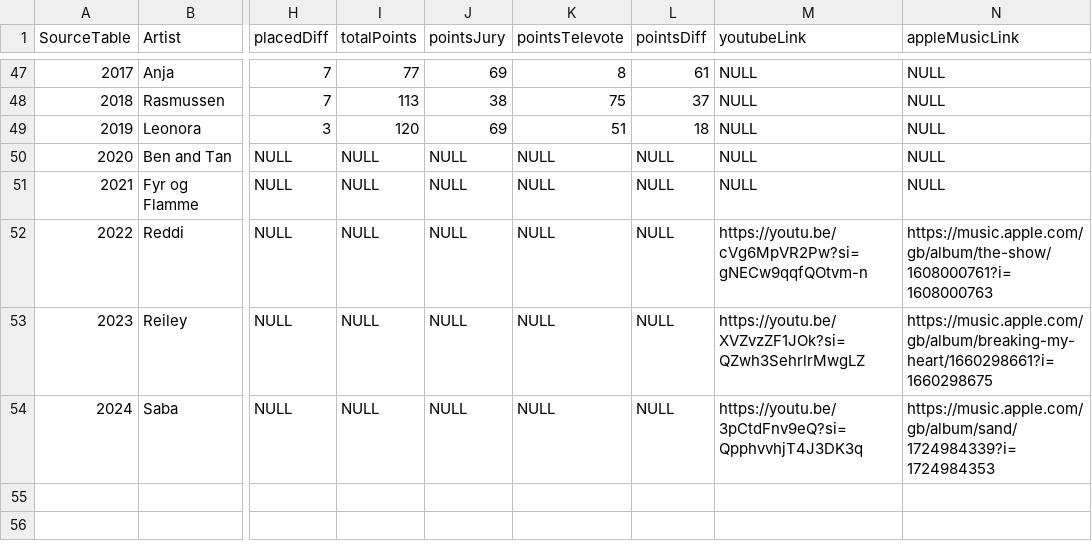
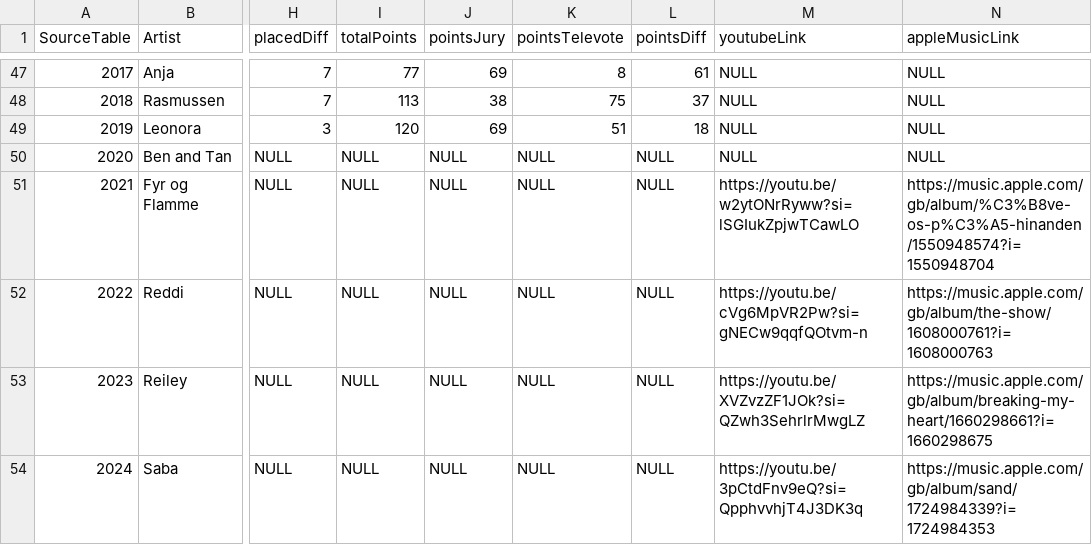
Before and after one commit to dannisteele/Eurovision-allocator, a CSV file: Set_Lists/CSV/denmark.csv, drawn as a sheet; only a part is shown, gaps mark what is left out; the diff names each change by its address in the sheet, - before the commit and + after, or states it on an @@ line.

```diff
--- a/Set_Lists/CSV/denmark.csv
+++ b/Set_Lists/CSV/denmark.csv
-M51 (youtubeLink): NULL
+M51 (youtubeLink): https://youtu.be/w2ytONrRyww?si=lSGIukZpjwTCawLO
-N51 (appleMusicLink): NULL
+N51 (appleMusicLink): https://music.apple.com/gb/album/%C3%B8ve-os-p%C3%A5-hinanden/1550948574?i=1550948704
```
Also changed, not shown: Set_Lists/CSV/2021.csv, Set_Lists/CSV/bulgaria.csv, 38 other files.
